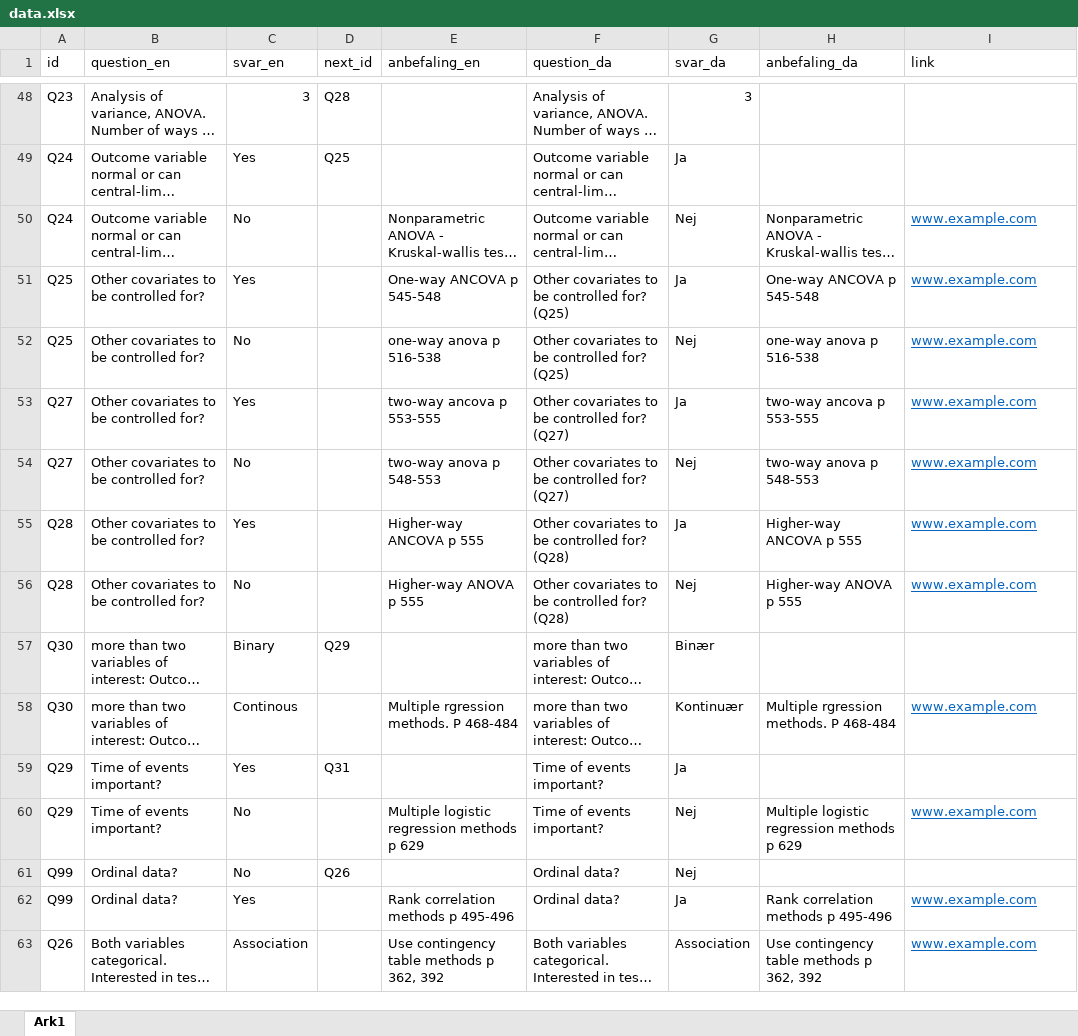
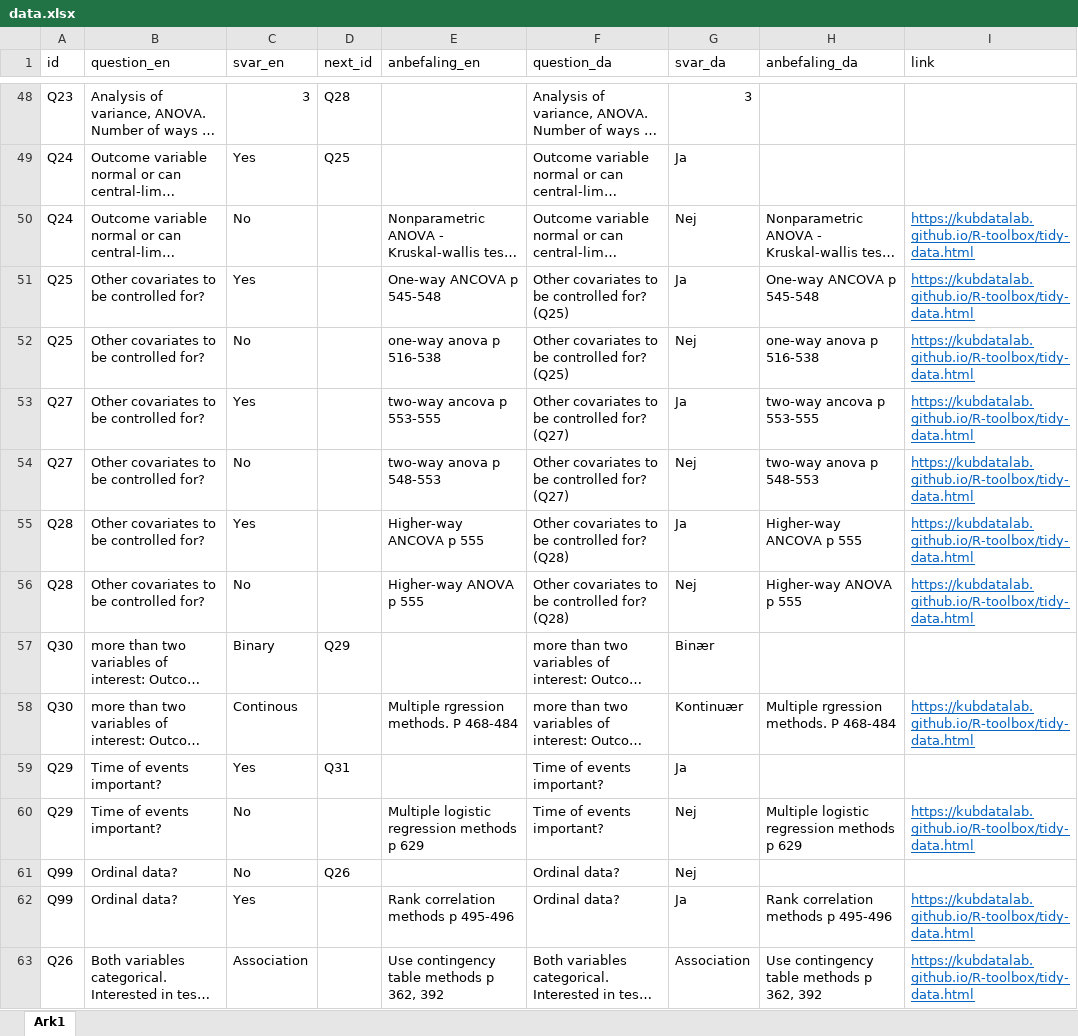
Before and after one commit to chrbknudsen/shiny, an Excel workbook: statChoser/data.xlsx, sheet Ark1, drawn as a sheet; only a part is shown, gaps mark what is left out; long unchanged cells end in …; values as stored, in another font and other column widths than the file's, no borders; the diff covers the shown part only; the diff names each change by its address in the sheet, - before the commit and + after, or states it on an @@ line.

```diff
--- a/statChoser/data.xlsx (sheet Ark1)
+++ b/statChoser/data.xlsx (sheet Ark1)
-I50:I56 (link): www.example.com
+I50:I56 (link): https://kubdatalab.github.io/R-toolbox/tidy-data.html
-I58 (link): www.example.com
+I58 (link): https://kubdatalab.github.io/R-toolbox/tidy-data.html
-I60 (link): www.example.com
+I60 (link): https://kubdatalab.github.io/R-toolbox/tidy-data.html
-I62:I63 (link): www.example.com
+I62:I63 (link): https://kubdatalab.github.io/R-toolbox/tidy-data.html
```
Also changed, not shown: 56 edited cells elsewhere in this sheet, 4 other files.
